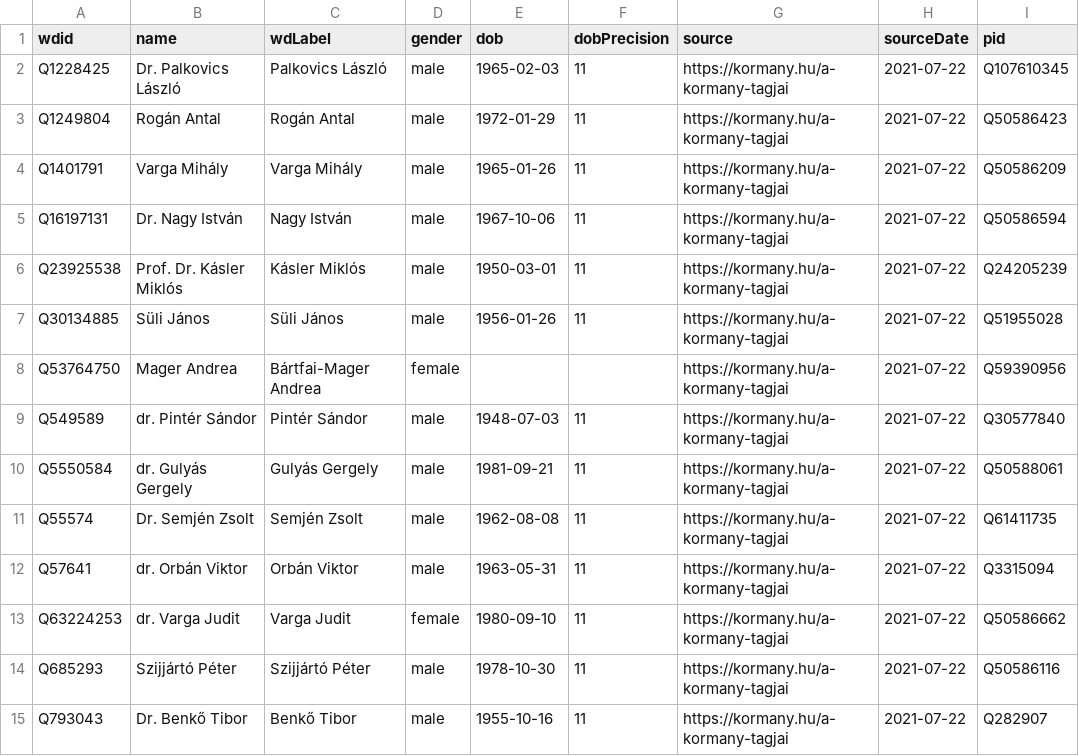
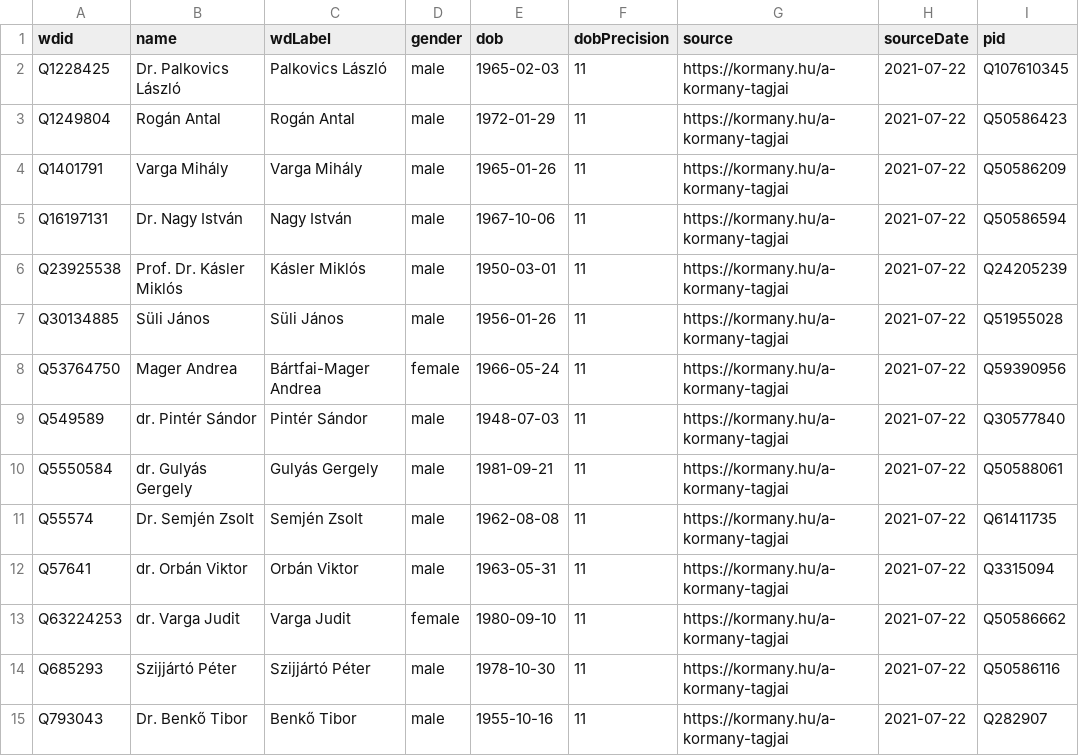
Before and after one commit to every-politician-scrapers/hungary-cabinet, a CSV file: data/wikidata.csv, drawn as a sheet; only a part is shown; the diff names each change by its address in the sheet, - before the commit and + after, or states it on an @@ line.

Commit message:
Compare external sources to Wikidata

```diff
--- a/data/wikidata.csv
+++ b/data/wikidata.csv
-E8 (dob): (empty)
+E8 (dob): 1966-05-24
-F8 (dobPrecision): (empty)
+F8 (dobPrecision): 11
```
